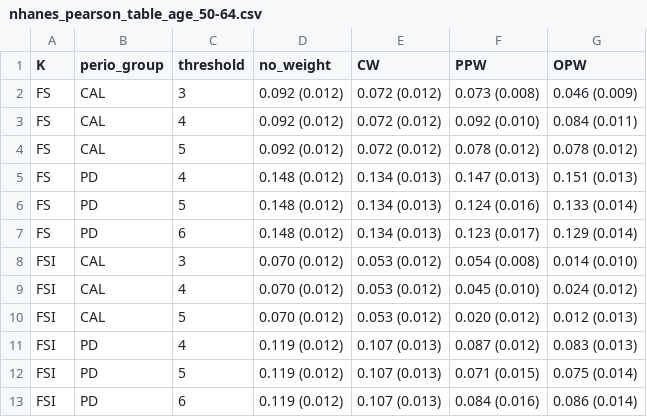
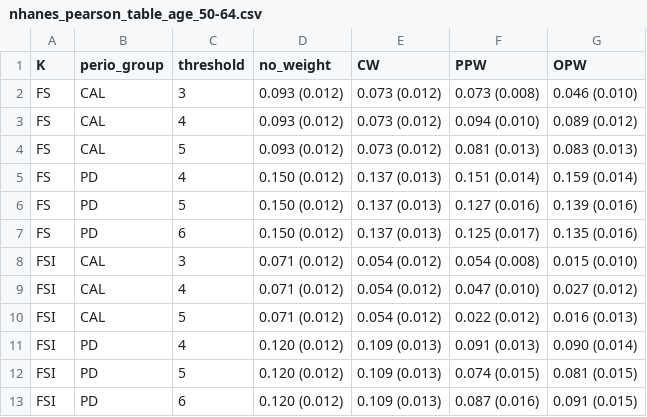
Before and after one commit to owenvisser/icspack, a CSV file: results/correlations/by_age/nhanes_pearson_table_age_50-64.csv, drawn as a sheet; only a part is shown; the diff covers the shown part only.

```diff
--- a/results/correlations/by_age/nhanes_pearson_table_age_50-64.csv
+++ b/results/correlations/by_age/nhanes_pearson_table_age_50-64.csv
@@ -1,13 +1,13 @@
 "K","perio_group","threshold","no_weight","CW","PPW","OPW"
-"FS","CAL",3,"0.092 (0.012)","0.072 (0.012)","0.073 (0.008)","0.046 (0.009)"
-"FS","CAL",4,"0.092 (0.012)","0.072 (0.012)","0.092 (0.010)","0.084 (0.011)"
-"FS","CAL",5,"0.092 (0.012)","0.072 (0.012)","0.078 (0.012)","0.078 (0.012)"
-"FS","PD",4,"0.148 (0.012)","0.134 (0.013)","0.147 (0.013)","0.151 (0.013)"
-"FS","PD",5,"0.148 (0.012)","0.134 (0.013)","0.124 (0.016)","0.133 (0.014)"
-"FS","PD",6,"0.148 (0.012)","0.134 (0.013)","0.123 (0.017)","0.129 (0.014)"
-"FSI","CAL",3,"0.070 (0.012)","0.053 (0.012)","0.054 (0.008)","0.014 (0.010)"
-"FSI","CAL",4,"0.070 (0.012)","0.053 (0.012)","0.045 (0.010)","0.024 (0.012)"
-"FSI","CAL",5,"0.070 (0.012)","0.053 (0.012)","0.020 (0.012)","0.012 (0.013)"
-"FSI","PD",4,"0.119 (0.012)","0.107 (0.013)","0.087 (0.012)","0.083 (0.013)"
-"FSI","PD",5,"0.119 (0.012)","0.107 (0.013)","0.071 (0.015)","0.075 (0.014)"
-"FSI","PD",6,"0.119 (0.012)","0.107 (0.013)","0.084 (0.016)","0.086 (0.014)"
+"FS","CAL",3,"0.093 (0.012)","0.073 (0.012)","0.073 (0.008)","0.046 (0.010)"
+"FS","CAL",4,"0.093 (0.012)","0.073 (0.012)","0.094 (0.010)","0.089 (0.012)"
+"FS","CAL",5,"0.093 (0.012)","0.073 (0.012)","0.081 (0.013)","0.083 (0.013)"
+"FS","PD",4,"0.150 (0.012)","0.137 (0.013)","0.151 (0.014)","0.159 (0.014)"
+"FS","PD",5,"0.150 (0.012)","0.137 (0.013)","0.127 (0.016)","0.139 (0.016)"
+"FS","PD",6,"0.150 (0.012)","0.137 (0.013)","0.125 (0.017)","0.135 (0.016)"
+"FSI","CAL",3,"0.071 (0.012)","0.054 (0.012)","0.054 (0.008)","0.015 (0.010)"
+"FSI","CAL",4,"0.071 (0.012)","0.054 (0.012)","0.047 (0.010)","0.027 (0.012)"
+"FSI","CAL",5,"0.071 (0.012)","0.054 (0.012)","0.022 (0.012)","0.016 (0.013)"
+"FSI","PD",4,"0.120 (0.012)","0.109 (0.013)","0.091 (0.013)","0.090 (0.014)"
+"FSI","PD",5,"0.120 (0.012)","0.109 (0.013)","0.074 (0.015)","0.081 (0.015)"
+"FSI","PD",6,"0.120 (0.012)","0.109 (0.013)","0.087 (0.016)","0.091 (0.015)"
```
Also changed, not shown: 12 added rows and 47 edited cells elsewhere in this file, results/ASD/ASD_cross_set_results_summary.csv, results/correlations/by_age/nhanes_pearson_table_age_30-49.csv, 34 other files.
